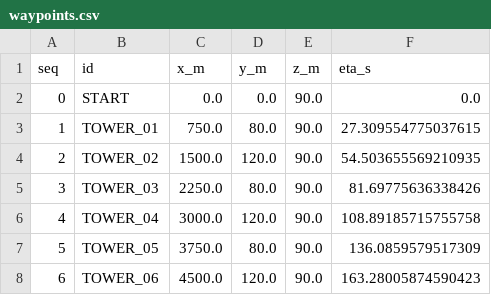
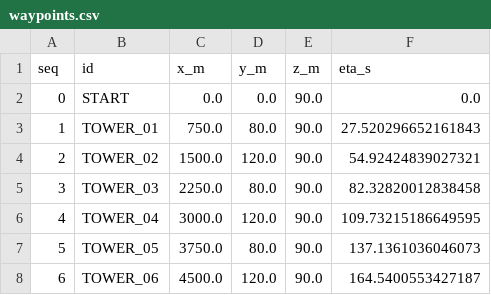
Before and after one commit to rebeccashill/ORBITAL, a CSV file: outputs/bvlos_powerline_inspection/waypoints.csv, drawn as a sheet.

Commit message:
Add BVLOS live weather integration

```diff
--- a/outputs/bvlos_powerline_inspection/waypoints.csv
+++ b/outputs/bvlos_powerline_inspection/waypoints.csv
@@ -2,7 +2,7 @@ seq,id,x_m,y_m,z_m,eta_s
 0,START,0.0,0.0,90.0,0.0
-1,TOWER_01,750.0,80.0,90.0,27.309554775037615
-2,TOWER_02,1500.0,120.0,90.0,54.503655569210935
-3,TOWER_03,2250.0,80.0,90.0,81.69775636338426
-4,TOWER_04,3000.0,120.0,90.0,108.89185715755758
-5,TOWER_05,3750.0,80.0,90.0,136.0859579517309
-6,TOWER_06,4500.0,120.0,90.0,163.28005874590423
+1,TOWER_01,750.0,80.0,90.0,27.520296652161843
+2,TOWER_02,1500.0,120.0,90.0,54.92424839027321
+3,TOWER_03,2250.0,80.0,90.0,82.32820012838458
+4,TOWER_04,3000.0,120.0,90.0,109.73215186649595
+5,TOWER_05,3750.0,80.0,90.0,137.1361036046073
+6,TOWER_06,4500.0,120.0,90.0,164.5400553427187
```
Also changed, not shown: 34 other files.
